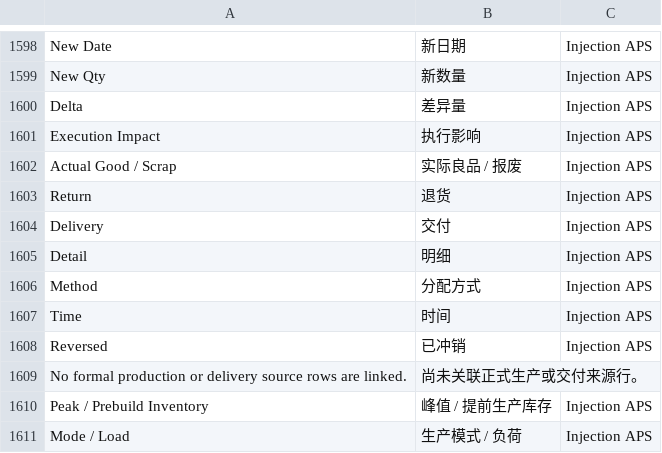
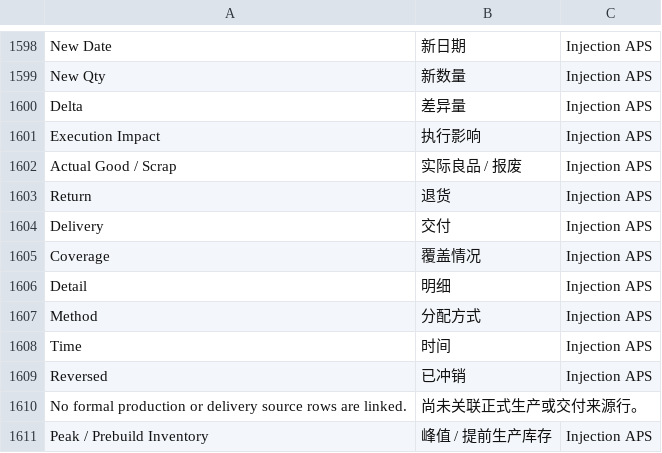
Before and after one commit to kaibowang-hash/injection_aps, a CSV file: injection_aps/translations/zh.csv, drawn as a sheet; only a part is shown, gaps mark what is left out; the shorter side is filled out with more unchanged rows.

```diff
--- a/injection_aps/translations/zh.csv
+++ b/injection_aps/translations/zh.csv
@@ -1604,2 +1604,3 @@ Return,退货,Injection APS
 Delivery,交付,Injection APS
+Coverage,覆盖情况,Injection APS
 Detail,明细,Injection APS
```
Also changed, not shown: 6 other files.
